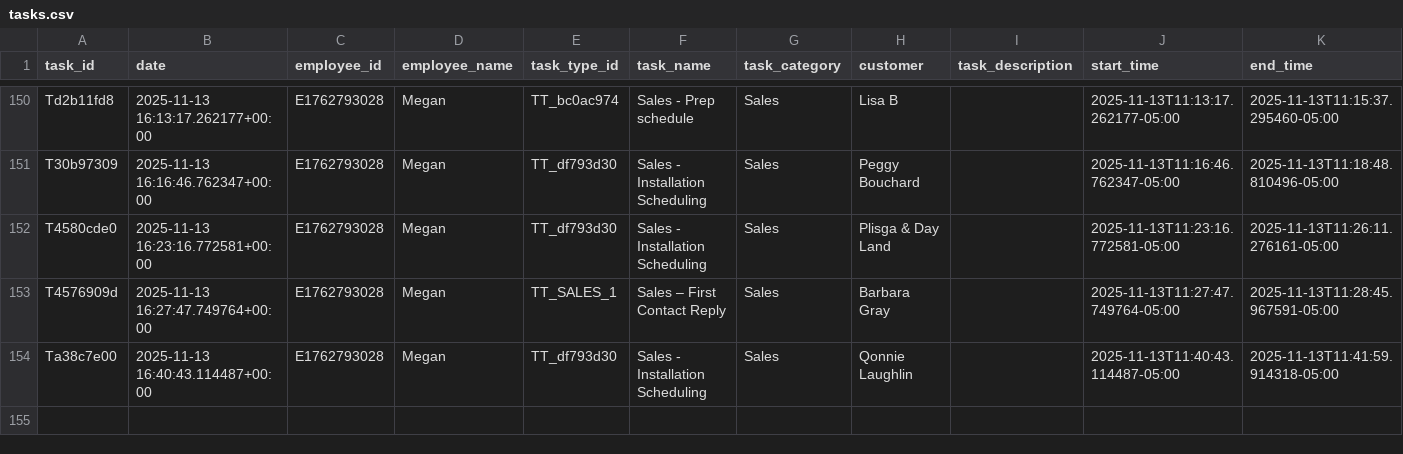
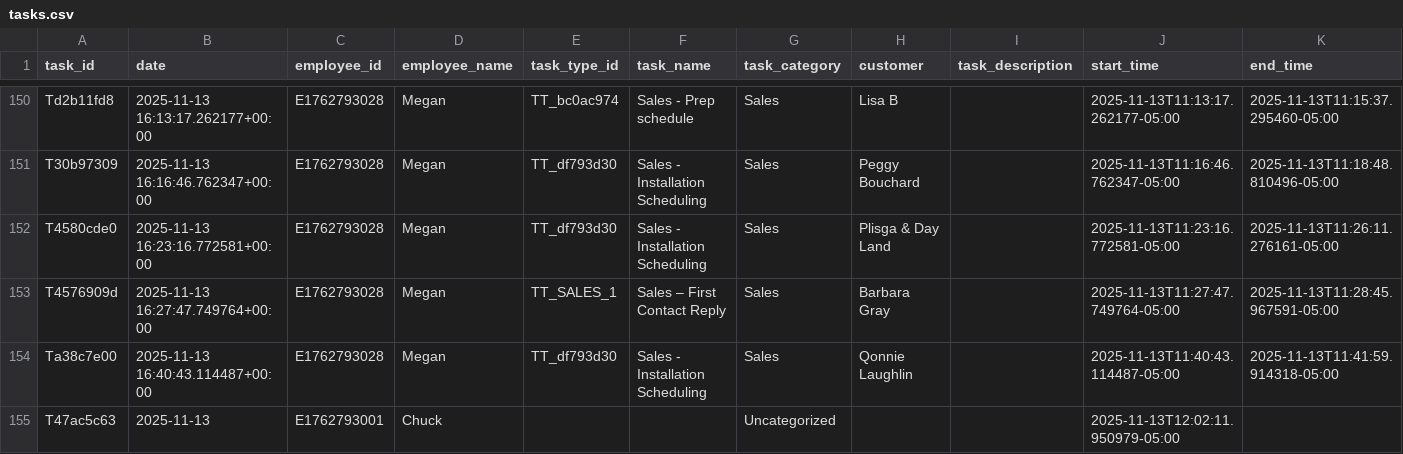
Before and after one commit to pwngithub/Employeetime, a CSV file: Data/tasks.csv, drawn as a sheet; only a part is shown, gaps mark what is left out; rows hold the shown columns only; the diff names each change by its address in the sheet, - before the commit and + after, or states it on an @@ line.

Commit message:
Add T47ac5c63

```diff
--- a/Data/tasks.csv
+++ b/Data/tasks.csv
+row 155: T47ac5c63 | 2025-11-13 | E1762793001 | Chuck |  |  | Uncategorized |  |  | 2025-11-13T12:02:11.950979-05:00
```
